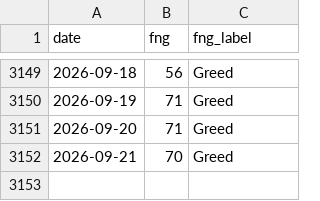
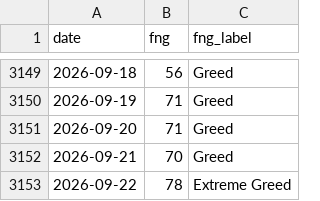
Before and after one commit to brguih/BTC-INDEX, a CSV file: data/cache/fear_greed.csv, drawn as a sheet; only a part is shown, gaps mark what is left out.

```diff
--- a/data/cache/fear_greed.csv
+++ b/data/cache/fear_greed.csv
@@ -3152 +3152,2 @@ date,fng,fng_label
 2026-09-21,70,Greed
+2026-09-22,78,Extreme Greed
```
Also changed, not shown: data/cache/btc_price.csv, data/cache/mvrv.csv.
